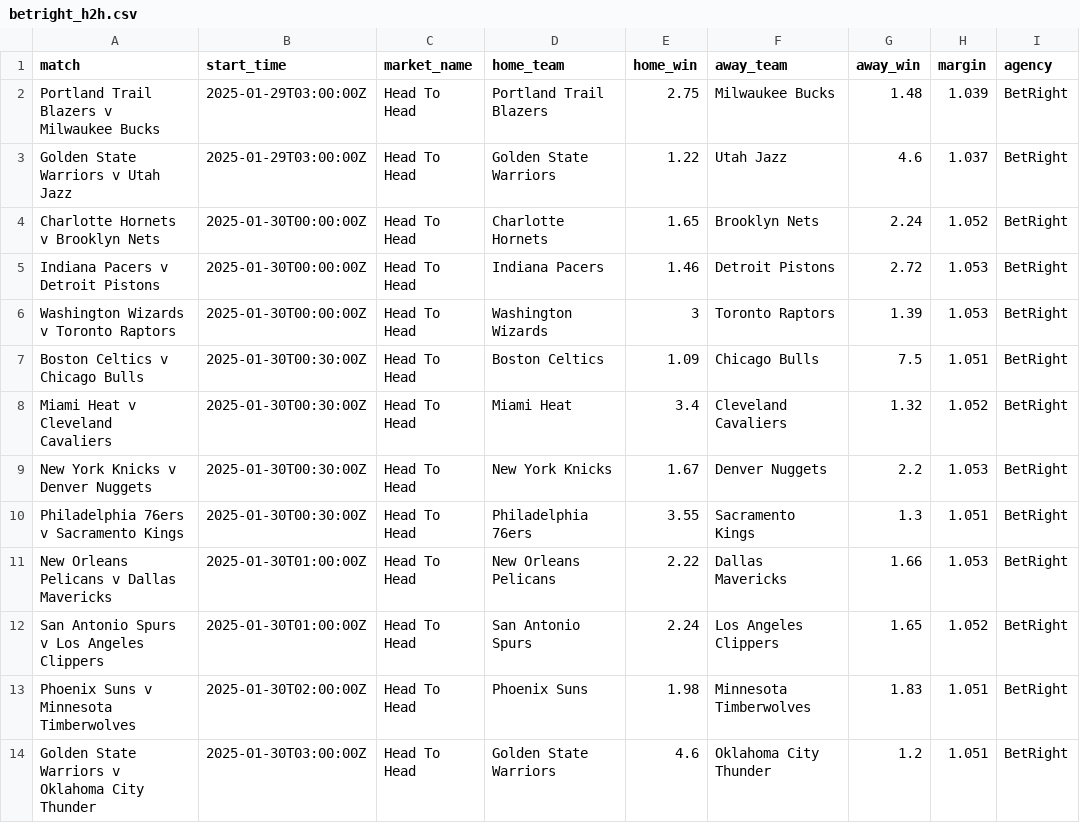
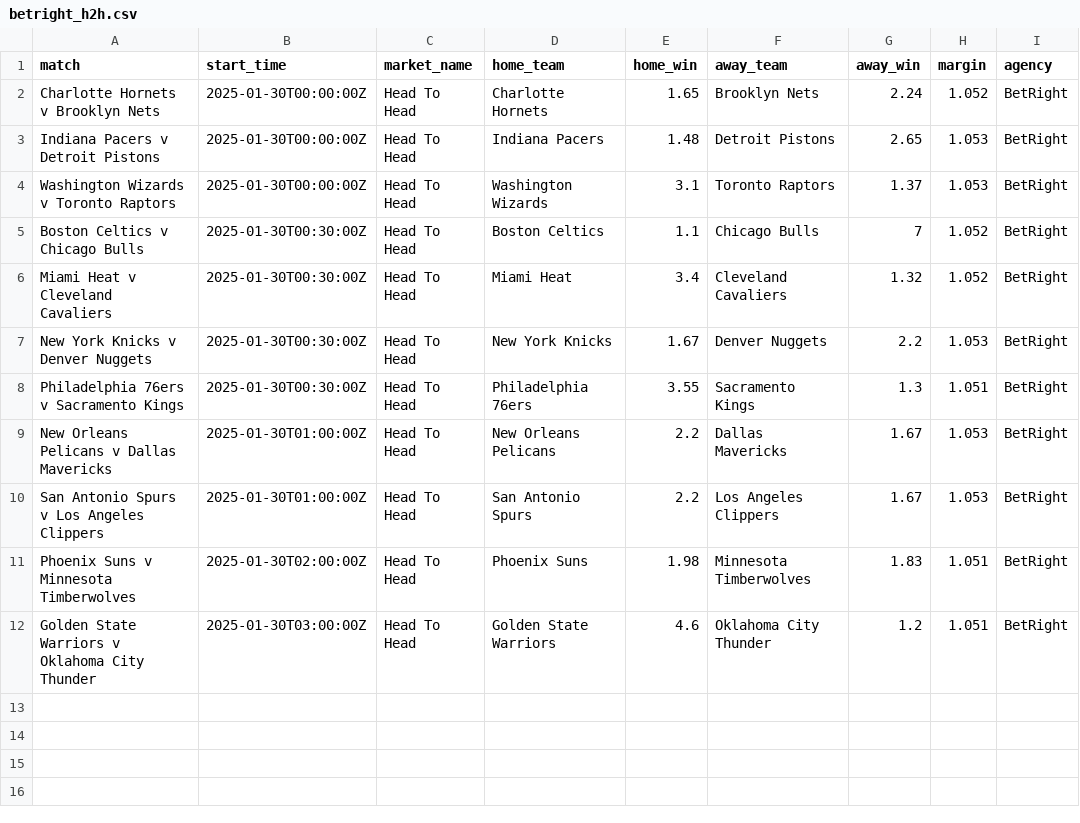
Before and after one commit to jamesbrown1417/NBA, a CSV file: Data/scraped_odds/betright_h2h.csv, drawn as a sheet.

```diff
--- a/Data/scraped_odds/betright_h2h.csv
+++ b/Data/scraped_odds/betright_h2h.csv
@@ -1,8 +1,6 @@
 match,start_time,market_name,home_team,home_win,away_team,away_win,margin,agency
-Portland Trail Blazers v Milwaukee Bucks,2025-01-29T03:00:00Z,Head To Head,Portland Trail Blazers,2.75,Milwaukee Bucks,1.48,1.039,BetRight
-Golden State Warriors v Utah Jazz,2025-01-29T03:00:00Z,Head To Head,Golden State Warriors,1.22,Utah Jazz,4.6,1.037,BetRight
 Charlotte Hornets v Brooklyn Nets,2025-01-30T00:00:00Z,Head To Head,Charlotte Hornets,1.65,Brooklyn Nets,2.24,1.052,BetRight
-Indiana Pacers v Detroit Pistons,2025-01-30T00:00:00Z,Head To Head,Indiana Pacers,1.46,Detroit Pistons,2.72,1.053,BetRight
-Washington Wizards v Toronto Raptors,2025-01-30T00:00:00Z,Head To Head,Washington Wizards,3,Toronto Raptors,1.39,1.053,BetRight
-Boston Celtics v Chicago Bulls,2025-01-30T00:30:00Z,Head To Head,Boston Celtics,1.09,Chicago Bulls,7.5,1.051,BetRight
+Indiana Pacers v Detroit Pistons,2025-01-30T00:00:00Z,Head To Head,Indiana Pacers,1.48,Detroit Pistons,2.65,1.053,BetRight
+Washington Wizards v Toronto Raptors,2025-01-30T00:00:00Z,Head To Head,Washington Wizards,3.1,Toronto Raptors,1.37,1.053,BetRight
+Boston Celtics v Chicago Bulls,2025-01-30T00:30:00Z,Head To Head,Boston Celtics,1.1,Chicago Bulls,7,1.052,BetRight
 Miami Heat v Cleveland Cavaliers,2025-01-30T00:30:00Z,Head To Head,Miami Heat,3.4,Cleveland Cavaliers,1.32,1.052,BetRight
@@ -10,4 +8,4 @@ New York Knicks v Denver Nuggets,2025-01-30T00:30:00Z,Head To Head,New York Knic
 Philadelphia 76ers v Sacramento Kings,2025-01-30T00:30:00Z,Head To Head,Philadelphia 76ers,3.55,Sacramento Kings,1.3,1.051,BetRight
-New Orleans Pelicans v Dallas Mavericks,2025-01-30T01:00:00Z,Head To Head,New Orleans Pelicans,2.22,Dallas Mavericks,1.66,1.053,BetRight
-San Antonio Spurs v Los Angeles Clippers,2025-01-30T01:00:00Z,Head To Head,San Antonio Spurs,2.24,Los Angeles Clippers,1.65,1.052,BetRight
+New Orleans Pelicans v Dallas Mavericks,2025-01-30T01:00:00Z,Head To Head,New Orleans Pelicans,2.2,Dallas Mavericks,1.67,1.053,BetRight
+San Antonio Spurs v Los Angeles Clippers,2025-01-30T01:00:00Z,Head To Head,San Antonio Spurs,2.2,Los Angeles Clippers,1.67,1.053,BetRight
 Phoenix Suns v Minnesota Timberwolves,2025-01-30T02:00:00Z,Head To Head,Phoenix Suns,1.98,Minnesota Timberwolves,1.83,1.051,BetRight
```
Also changed, not shown: Data/scraped_odds/dabble_h2h.csv, Data/scraped_odds/neds_h2h.csv, 36 other files.
